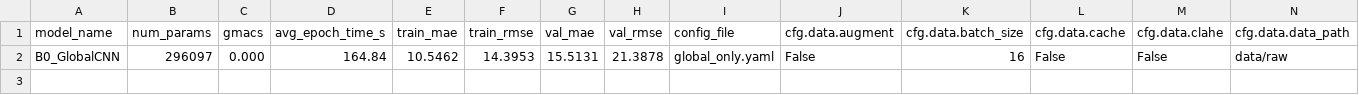
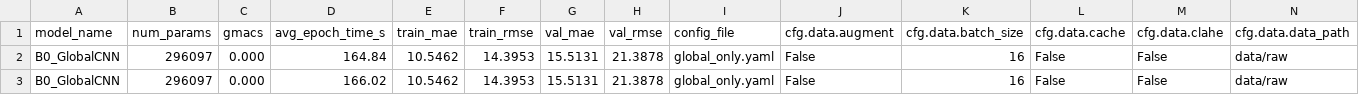
Before and after one commit to ztutar/HDA_Project, a CSV file: experiments/train_results_summary.csv, drawn as a sheet; only a part is shown; rows hold the shown columns only; the diff names each change by its address in the sheet, - before the commit and + after, or states it on an @@ line.

```diff
--- a/experiments/train_results_summary.csv
+++ b/experiments/train_results_summary.csv
+row 3: B0_GlobalCNN | 296097 | 0.000 | 166.02 | 10.5462 | 14.3953 | 15.5131 | 21.3878 | global_only.yaml | False | 16 | False | False | data/raw
```
Also changed, not shown: 8 other files.
